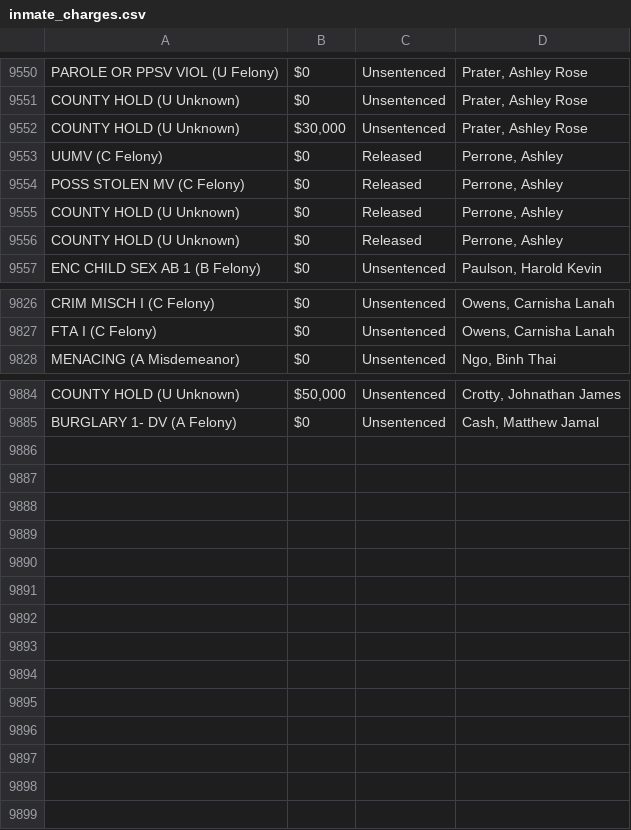
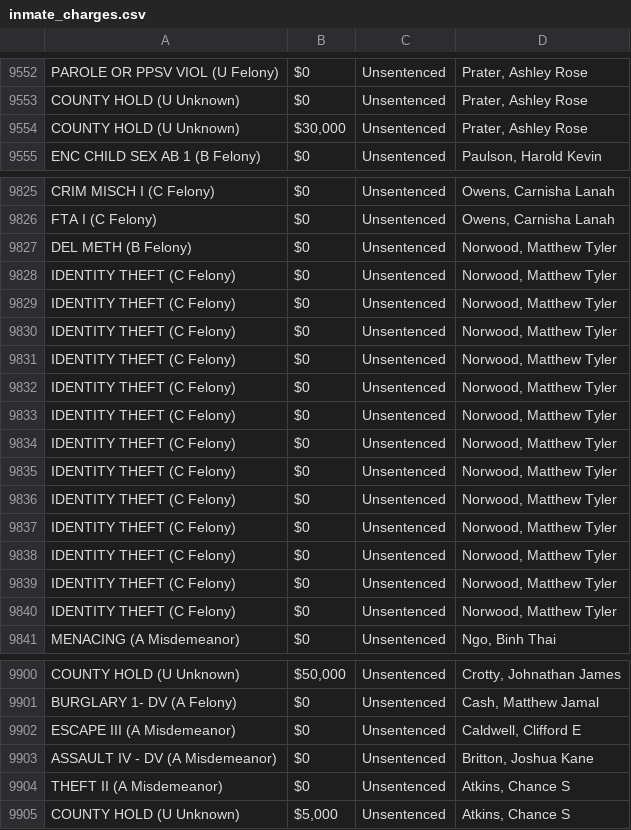
Before and after one commit to NguyenDa18/Portland-Jail-Data-Crawler, a CSV file: csvs/inmate_charges.csv, drawn as a sheet; only a part is shown, gaps mark what is left out; the diff covers the shown part only.

Commit message:
Latest inmate data update: Sun Apr 12 06:58:01 UTC 2026

```diff
--- a/csvs/inmate_charges.csv
+++ b/csvs/inmate_charges.csv
@@ -9552,6 +9554,2 @@ COUNTY HOLD (U Unknown),$0,Unsentenced,"Prater, Ashley Rose"
 COUNTY HOLD (U Unknown),"$30,000",Unsentenced,"Prater, Ashley Rose"
-UUMV (C Felony),$0,Released,"Perrone, Ashley"
-POSS STOLEN MV (C Felony),$0,Released,"Perrone, Ashley"
-COUNTY HOLD (U Unknown),$0,Released,"Perrone, Ashley"
-COUNTY HOLD (U Unknown),$0,Released,"Perrone, Ashley"
 ENC CHILD SEX AB 1 (B Felony),$0,Unsentenced,"Paulson, Harold Kevin"
@@ -9827,2 +9826,16 @@ CRIM MISCH I (C Felony),$0,Unsentenced,"Owens, Carnisha Lanah"
 FTA I (C Felony),$0,Unsentenced,"Owens, Carnisha Lanah"
+DEL METH (B Felony),$0,Unsentenced,"Norwood, Matthew Tyler"
+IDENTITY THEFT (C Felony),$0,Unsentenced,"Norwood, Matthew Tyler"
+IDENTITY THEFT (C Felony),$0,Unsentenced,"Norwood, Matthew Tyler"
+IDENTITY THEFT (C Felony),$0,Unsentenced,"Norwood, Matthew Tyler"
+IDENTITY THEFT (C Felony),$0,Unsentenced,"Norwood, Matthew Tyler"
+IDENTITY THEFT (C Felony),$0,Unsentenced,"Norwood, Matthew Tyler"
+IDENTITY THEFT (C Felony),$0,Unsentenced,"Norwood, Matthew Tyler"
+IDENTITY THEFT (C Felony),$0,Unsentenced,"Norwood, Matthew Tyler"
+IDENTITY THEFT (C Felony),$0,Unsentenced,"Norwood, Matthew Tyler"
+IDENTITY THEFT (C Felony),$0,Unsentenced,"Norwood, Matthew Tyler"
+IDENTITY THEFT (C Felony),$0,Unsentenced,"Norwood, Matthew Tyler"
+IDENTITY THEFT (C Felony),$0,Unsentenced,"Norwood, Matthew Tyler"
+IDENTITY THEFT (C Felony),$0,Unsentenced,"Norwood, Matthew Tyler"
+IDENTITY THEFT (C Felony),$0,Unsentenced,"Norwood, Matthew Tyler"
 MENACING (A Misdemeanor),$0,Unsentenced,"Ngo, Binh Thai"
@@ -9885 +9901,5 @@ COUNTY HOLD (U Unknown),"$50,000",Unsentenced,"Crotty, Johnathan James"
 BURGLARY 1- DV (A Felony),$0,Unsentenced,"Cash, Matthew Jamal"
+ESCAPE III (A Misdemeanor),$0,Unsentenced,"Caldwell, Clifford E"
+ASSAULT IV - DV (A Misdemeanor),$0,Unsentenced,"Britton, Joshua Kane"
+THEFT II (A Misdemeanor),$0,Unsentenced,"Atkins, Chance S"
+COUNTY HOLD (U Unknown),"$5,000",Unsentenced,"Atkins, Chance S"
```
Also changed, not shown: 7 added rows, 17 moved rows and 2 edited cells elsewhere in this file, csvs/inmate_bookings.csv, csvs/inmate_details.csv.
